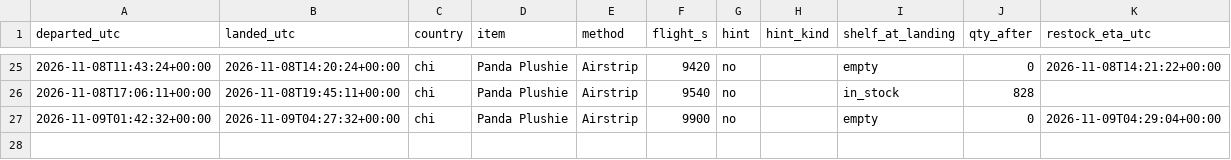
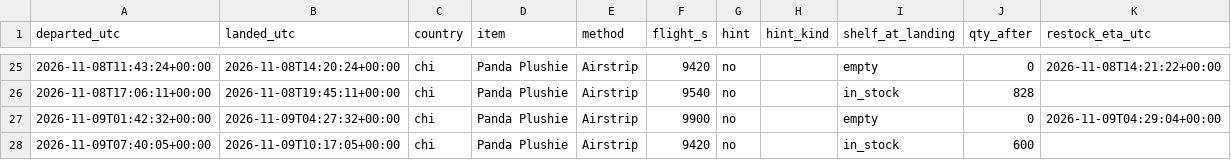
Before and after one commit to SamyAridhan/TornHansBot, a CSV file: logs/trips.csv, drawn as a sheet; only a part is shown, gaps mark what is left out.

```diff
--- a/logs/trips.csv
+++ b/logs/trips.csv
@@ -27 +27,2 @@ departed_utc,landed_utc,country,item,method,flight_s,hint,hint_kind,shelf_at_lan
 2026-11-09T01:42:32+00:00,2026-11-09T04:27:32+00:00,chi,Panda Plushie,Airstrip,9900,no,,empty,0,2026-11-09T04:29:04+00:00
+2026-11-09T07:40:05+00:00,2026-11-09T10:17:05+00:00,chi,Panda Plushie,Airstrip,9420,no,,in_stock,600,
```
Also changed, not shown: 1 other file.
